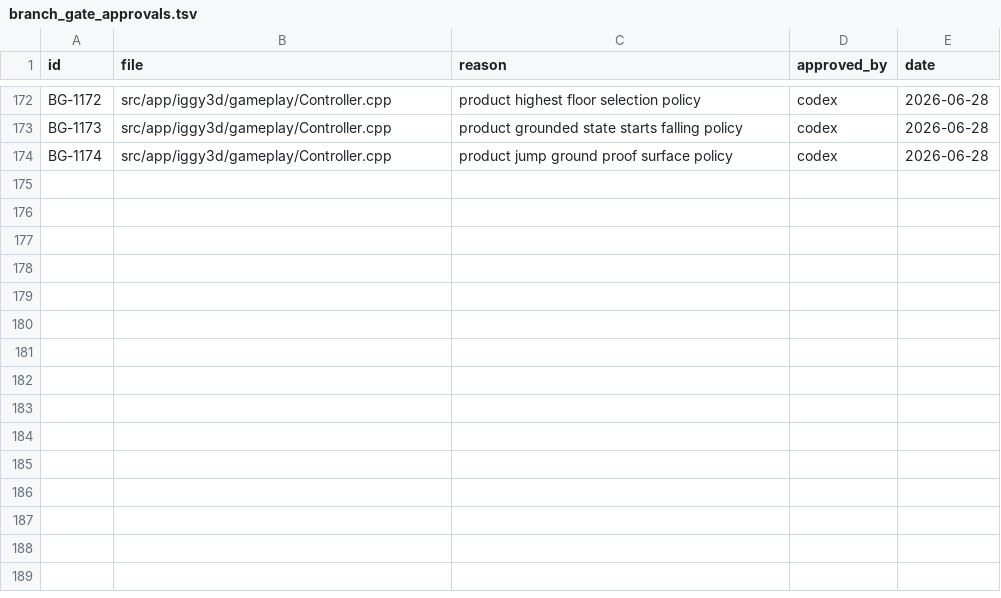
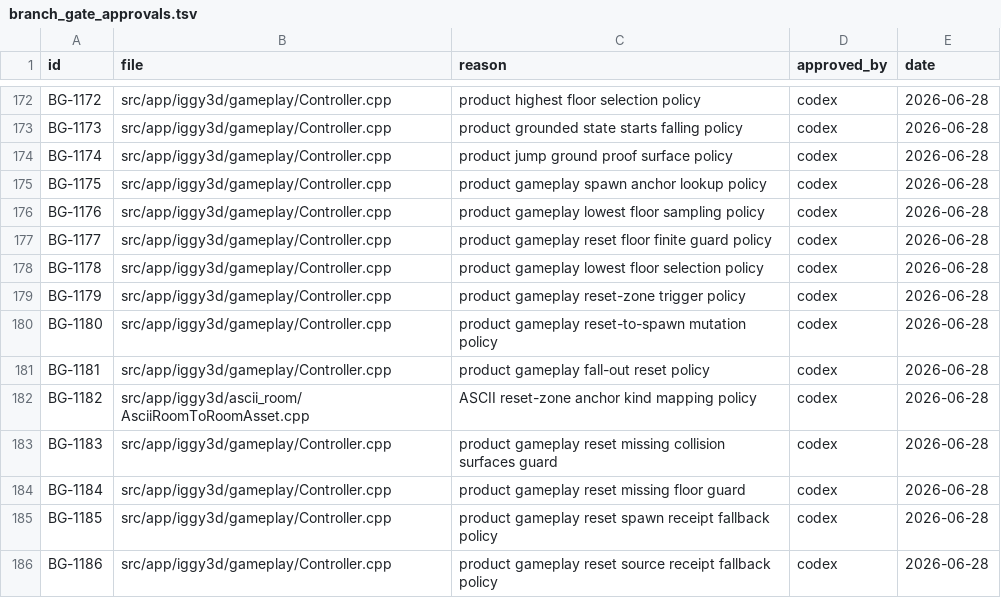
Before and after one commit to KOGA-ryu/iggy, a TSV file: docs/branch_gate_approvals.tsv, drawn as a sheet; only a part is shown, gaps mark what is left out; the diff names each change by its address in the sheet, - before the commit and + after, or states it on an @@ line.

Commit message:
Add ASCII reset zones

```diff
--- a/docs/branch_gate_approvals.tsv
+++ b/docs/branch_gate_approvals.tsv
+row 175: BG-1175 | src/app/iggy3d/gameplay/Controller.cpp | product gameplay spawn anchor lookup policy | codex | 2026-06-28
+row 176: BG-1176 | src/app/iggy3d/gameplay/Controller.cpp | product gameplay lowest floor sampling policy | codex | 2026-06-28
+row 177: BG-1177 | src/app/iggy3d/gameplay/Controller.cpp | product gameplay reset floor finite guard policy | codex | 2026-06-28
+row 178: BG-1178 | src/app/iggy3d/gameplay/Controller.cpp | product gameplay lowest floor selection policy | codex | 2026-06-28
+row 179: BG-1179 | src/app/iggy3d/gameplay/Controller.cpp | product gameplay reset-zone trigger policy | codex | 2026-06-28
+row 180: BG-1180 | src/app/iggy3d/gameplay/Controller.cpp | product gameplay reset-to-spawn mutation policy | codex | 2026-06-28
+row 181: BG-1181 | src/app/iggy3d/gameplay/Controller.cpp | product gameplay fall-out reset policy | codex | 2026-06-28
+row 182: BG-1182 | src/app/iggy3d/ascii_room/AsciiRoomToRoomAsset.cpp | ASCII reset-zone anchor kind mapping policy | codex | 2026-06-28
+row 183: BG-1183 | src/app/iggy3d/gameplay/Controller.cpp | product gameplay reset missing collision surfaces guard | codex | 2026-06-28
+row 184: BG-1184 | src/app/iggy3d/gameplay/Controller.cpp | product gameplay reset missing floor guard | codex | 2026-06-28
+row 185: BG-1185 | src/app/iggy3d/gameplay/Controller.cpp | product gameplay reset spawn receipt fallback policy | codex | 2026-06-28
+row 186: BG-1186 | src/app/iggy3d/gameplay/Controller.cpp | product gameplay reset source receipt fallback policy | codex | 2026-06-28
```
Also changed, not shown: 16 other files.
